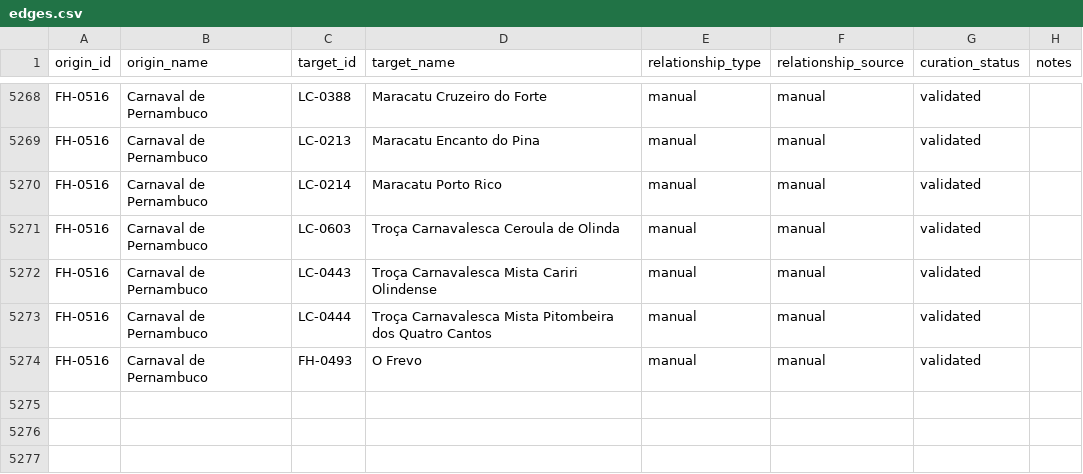
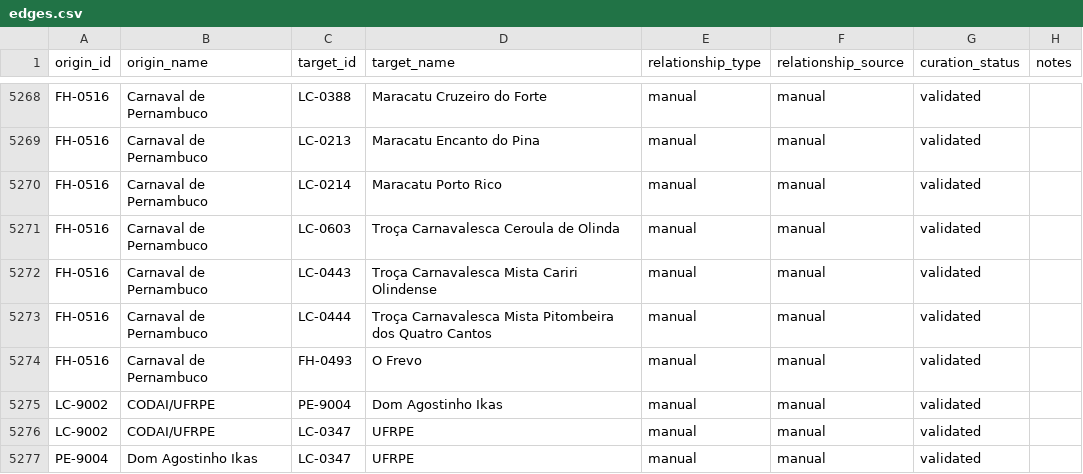
Before and after one commit to antonioaurel/data, a CSV file: data-visualization/recife-history-connections/data/edges.csv, drawn as a sheet; only a part is shown, gaps mark what is left out; the diff names each change by its address in the sheet, - before the commit and + after, or states it on an @@ line.

```diff
--- a/data-visualization/recife-history-connections/data/edges.csv
+++ b/data-visualization/recife-history-connections/data/edges.csv
+row 5275: LC-9002 | CODAI/UFRPE | PE-9004 | Dom Agostinho Ikas | manual | manual | validated
+row 5276: LC-9002 | CODAI/UFRPE | LC-0347 | UFRPE | manual | manual | validated
+row 5277: PE-9004 | Dom Agostinho Ikas | LC-0347 | UFRPE | manual | manual | validated
```
Also changed, not shown: data-visualization/recife-history-connections/data/nodes.csv, 2 other files.
